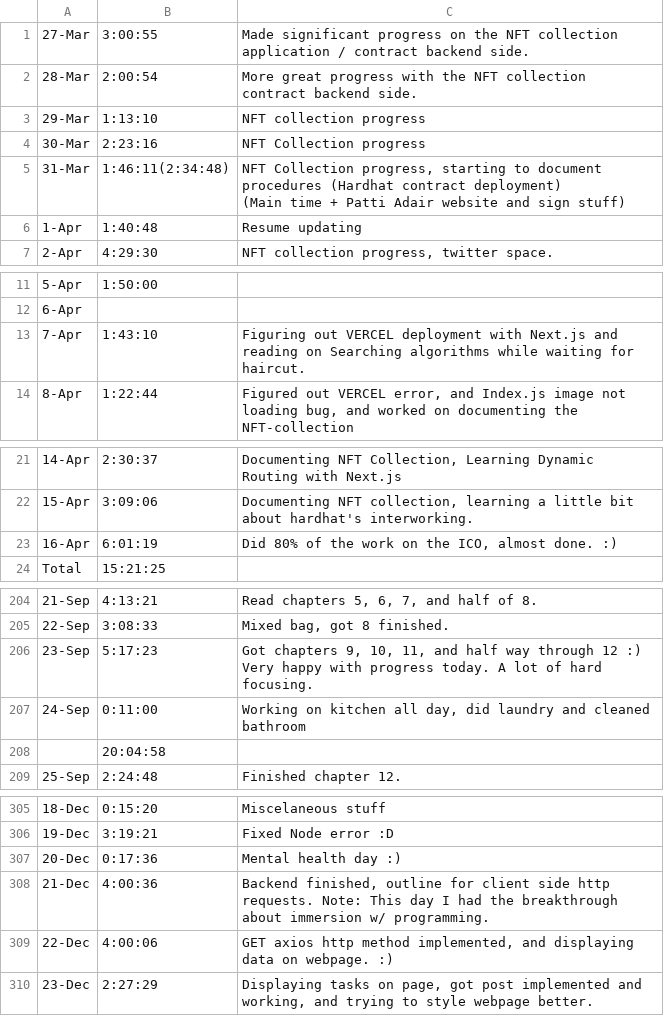
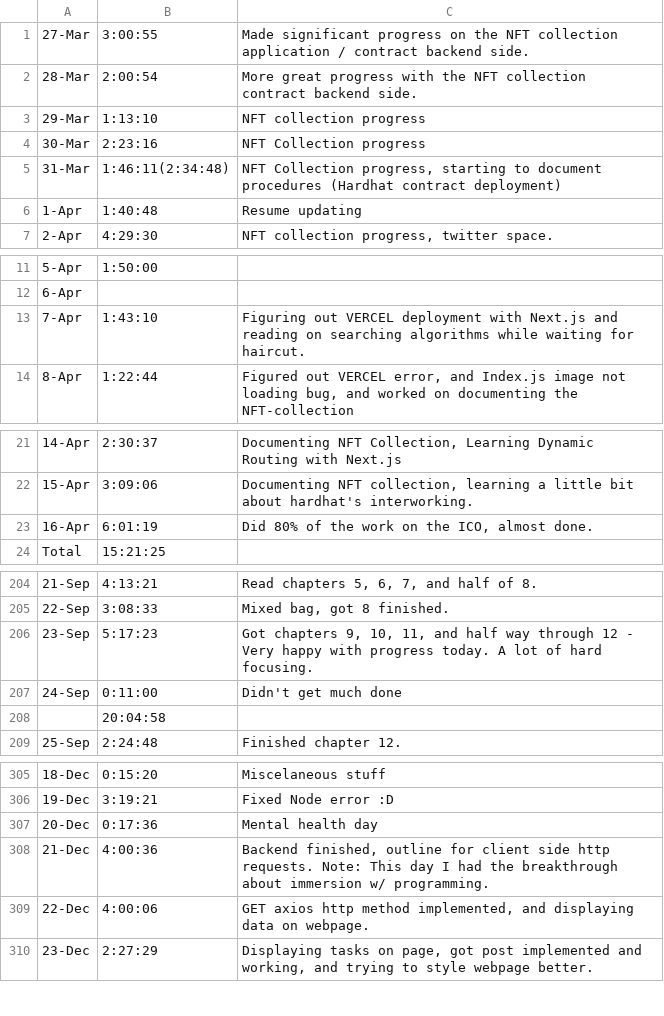
Before and after one commit to nslee333/Experience, a CSV file: learning-log-2022.csv, drawn as a sheet; only a part is shown, gaps mark what is left out; ↵ is a line break in a cell; the diff covers the shown part only; the diff names each change by its address in the sheet, - before the commit and + after, or states it on an @@ line.

```diff
--- a/learning-log-2022.csv
+++ b/learning-log-2022.csv
-C5: …contract deployment) ↵ (Main time + Patti Adair website and sign stuff)
+C5: …contract deployment)
-C13: …reading on Searching algorithms while…
+C13: …reading on searching algorithms while…
-C23: …almost done. :)
+C23: …almost done.
-C206: …through 12 :) Very happy…
+C206: …through 12 - Very happy…
-C207: Working on kitchen all day, did laundry and cleaned bathroom
+C207: Didn't get much done
-C307: Mental health day :)
+C307: Mental health day
-C309: …on webpage. :)
+C309: …on webpage.
```
Also changed, not shown: 8 edited cells elsewhere in this file, learning-log-2023.csv.
